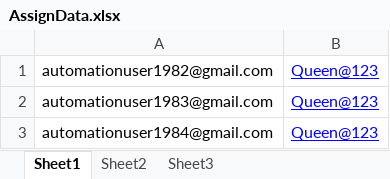
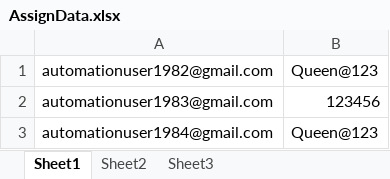
Before and after one commit to pannagat/Pannaga, an Excel workbook: SeleniumFramework/Excel/AssignData.xlsx, sheet Sheet1, drawn as a sheet; values as stored, in another font and other column widths than the file's, no borders; the diff names each change by its address in the sheet, - before the commit and + after, or states it on an @@ line.

Commit message:
Adding all the basic scenarios of Selenium

```diff
--- a/SeleniumFramework/Excel/AssignData.xlsx (sheet Sheet1)
+++ b/SeleniumFramework/Excel/AssignData.xlsx (sheet Sheet1)
@@ B1:B3 underline: on → off, text colour: #0000FF → black @@
-B2: Queen@123
+B2: 123456
```
Also changed, not shown: 21 other files.
